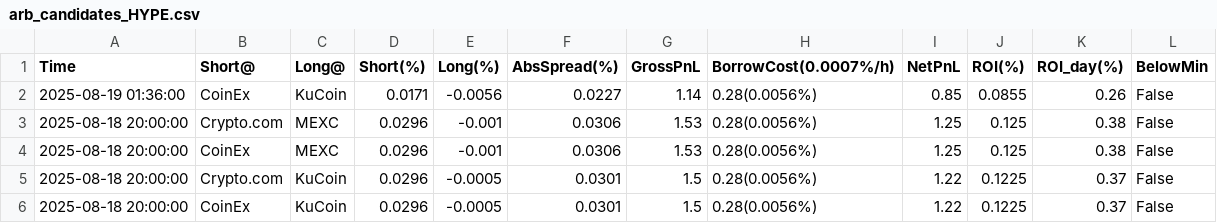
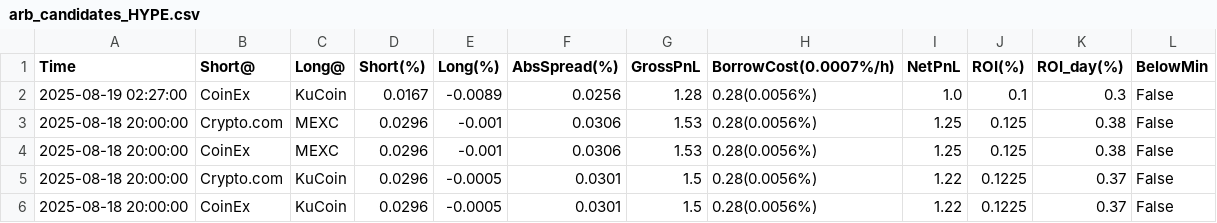
Before and after one commit to aerist123/funding-data, a CSV file: public/data/arb_candidates_HYPE.csv, drawn as a sheet; only a part is shown.

```diff
--- a/public/data/arb_candidates_HYPE.csv
+++ b/public/data/arb_candidates_HYPE.csv
@@ -1,3 +1,3 @@
 Time,Short@,Long@,Short(%),Long(%),AbsSpread(%),GrossPnL,BorrowCost(0.0007%/h),NetPnL,ROI(%),ROI_day(%),BelowMin
-2025-08-19 01:36:00,CoinEx,KuCoin,0.0171,-0.0056,0.0227,1.14,0.28(0.0056%),0.85,0.0855,0.26,False
+2025-08-19 02:27:00,CoinEx,KuCoin,0.0167,-0.0089,0.0256,1.28,0.28(0.0056%),1.0,0.1,0.3,False
 2025-08-18 20:00:00,Crypto.com,MEXC,0.0296,-0.001,0.0306,1.53,0.28(0.0056%),1.25,0.125,0.38,False
```
Also changed, not shown: public/data/arb_candidates_BTC.csv, public/data/arb_candidates_CVC.csv, 24 other files.
